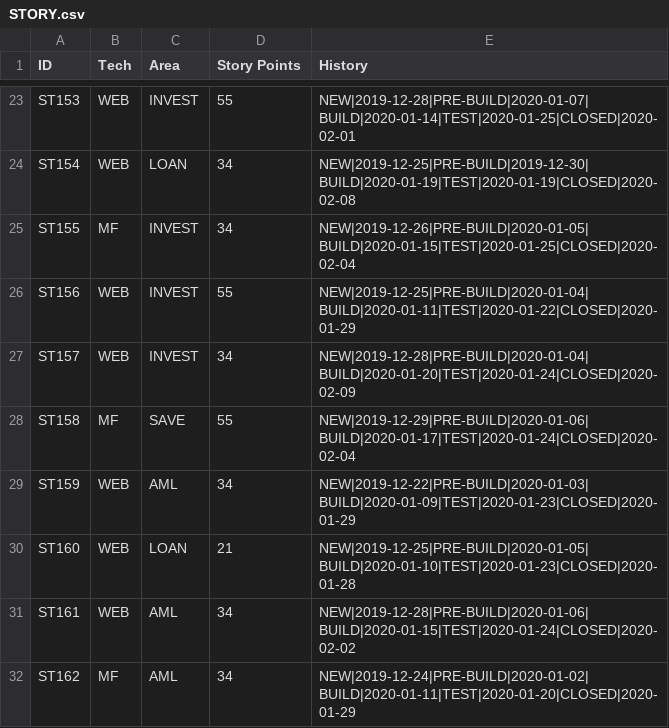
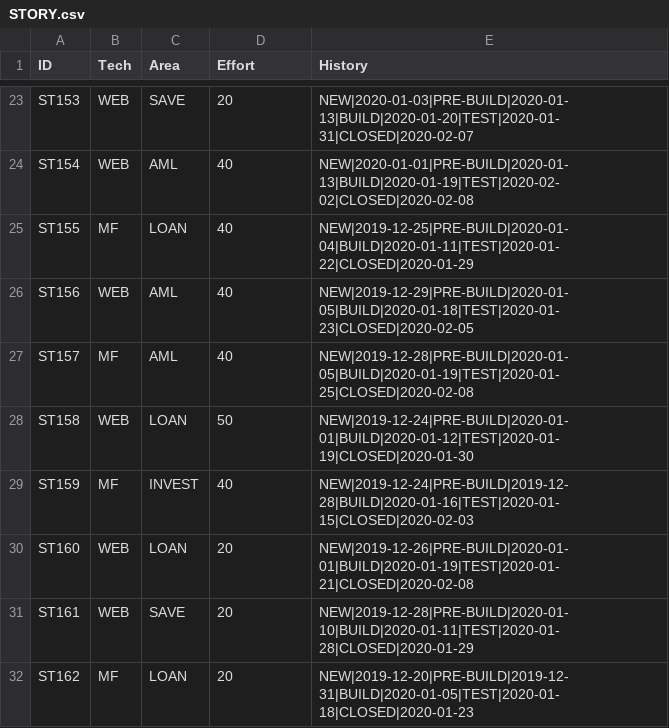
Before and after one commit to abhijitmajumdar2020/Test, a CSV file: DM/STORY.csv, drawn as a sheet; only a part is shown, gaps mark what is left out; the diff covers the shown part only; the diff names each change by its address in the sheet, - before the commit and + after, or states it on an @@ line.

Commit message:
Update STORY.csv

```diff
--- a/DM/STORY.csv
+++ b/DM/STORY.csv
-D1: Story Points
+D1: Effort
-C23 (Area): INVEST
+C23 (Area): SAVE
-D23 (Effort): 55
+D23 (Effort): 20
-E23 (History): NEW|2019-12-28|PRE-BUILD|2020-01-07| BUILD|2020-01-14|TEST|2020-01-25|CLOSED|2020-02-01
+E23 (History): NEW|2020-01-03|PRE-BUILD|2020-01-13|BUILD|2020-01-20|TEST|2020-01-31|CLOSED|2020-02-07
-C24 (Area): LOAN
+C24 (Area): AML
-D24:D25 (Effort): 34
+D24:D25 (Effort): 40
-E24 (History): NEW|2019-12-25|PRE-BUILD|2019-12-30| BUILD|2020-01-19|TEST|2020-01-19|CLOSED|2020-02-08
+E24 (History): NEW|2020-01-01|PRE-BUILD|2020-01-13|BUILD|2020-01-19|TEST|2020-02-02|CLOSED|2020-02-08
-C25 (Area): INVEST
+C25 (Area): LOAN
-E25 (History): NEW|2019-12-26|PRE-BUILD|2020-01-05| BUILD|2020-01-15|TEST|2020-01-25|CLOSED|2020-02-04
+E25 (History): NEW|2019-12-25|PRE-BUILD|2020-01-04|BUILD|2020-01-11|TEST|2020-01-22|CLOSED|2020-01-29
-C26:C27 (Area): INVEST
+C26:C27 (Area): AML
-D26 (Effort): 55
+D26 (Effort): 40
-E26 (History): NEW|2019-12-25|PRE-BUILD|2020-01-04| BUILD|2020-01-11|TEST|2020-01-22|CLOSED|2020-01-29
+E26 (History): NEW|2019-12-29|PRE-BUILD|2020-01-05|BUILD|2020-01-18|TEST|2020-01-23|CLOSED|2020-02-05
-B27 (Tech): WEB
+B27 (Tech): MF
-D27 (Effort): 34
+D27 (Effort): 40
-E27 (History): NEW|2019-12-28|PRE-BUILD|2020-01-04| BUILD|2020-01-20|TEST|2020-01-24|CLOSED|2020-02-09
+E27 (History): NEW|2019-12-28|PRE-BUILD|2020-01-05|BUILD|2020-01-19|TEST|2020-01-25|CLOSED|2020-02-08
-B28 (Tech): MF
+B28 (Tech): WEB
-C28 (Area): SAVE
+C28 (Area): LOAN
-D28 (Effort): 55
+D28 (Effort): 50
-E28 (History): NEW|2019-12-29|PRE-BUILD|2020-01-06| BUILD|2020-01-17|TEST|2020-01-24|CLOSED|2020-02-04
+E28 (History): NEW|2019-12-24|PRE-BUILD|2020-01-01|BUILD|2020-01-12|TEST|2020-01-19|CLOSED|2020-01-30
-B29 (Tech): WEB
+B29 (Tech): MF
-C29 (Area): AML
+C29 (Area): INVEST
-D29 (Effort): 34
+D29 (Effort): 40
-E29 (History): NEW|2019-12-22|PRE-BUILD|2020-01-03| BUILD|2020-01-09|TEST|2020-01-23|CLOSED|2020-01-29
+E29 (History): NEW|2019-12-24|PRE-BUILD|2019-12-28|BUILD|2020-01-16|TEST|2020-01-15|CLOSED|2020-02-03
-D30 (Effort): 21
+D30 (Effort): 20
-E30 (History): NEW|2019-12-25|PRE-BUILD|2020-01-05| BUILD|2020-01-10|TEST|2020-01-23|CLOSED|2020-01-28
+E30 (History): NEW|2019-12-26|PRE-BUILD|2020-01-01|BUILD|2020-01-19|TEST|2020-01-21|CLOSED|2020-02-08
-C31 (Area): AML
+C31 (Area): SAVE
-D31:D32 (Effort): 34
+D31:D32 (Effort): 20
-E31 (History): NEW|2019-12-28|PRE-BUILD|2020-01-06| BUILD|2020-01-15|TEST|2020-01-24|CLOSED|2020-02-02
+E31 (History): NEW|2019-12-28|PRE-BUILD|2020-01-10|BUILD|2020-01-11|TEST|2020-01-28|CLOSED|2020-01-29
-C32 (Area): AML
+C32 (Area): LOAN
-E32 (History): NEW|2019-12-24|PRE-BUILD|2020-01-02| BUILD|2020-01-11|TEST|2020-01-20|CLOSED|2020-01-29
+E32 (History): NEW|2019-12-20|PRE-BUILD|2019-12-31|BUILD|2020-01-05|TEST|2020-01-18|CLOSED|2020-01-23
```
Also changed, not shown: 79 edited cells elsewhere in this file.
